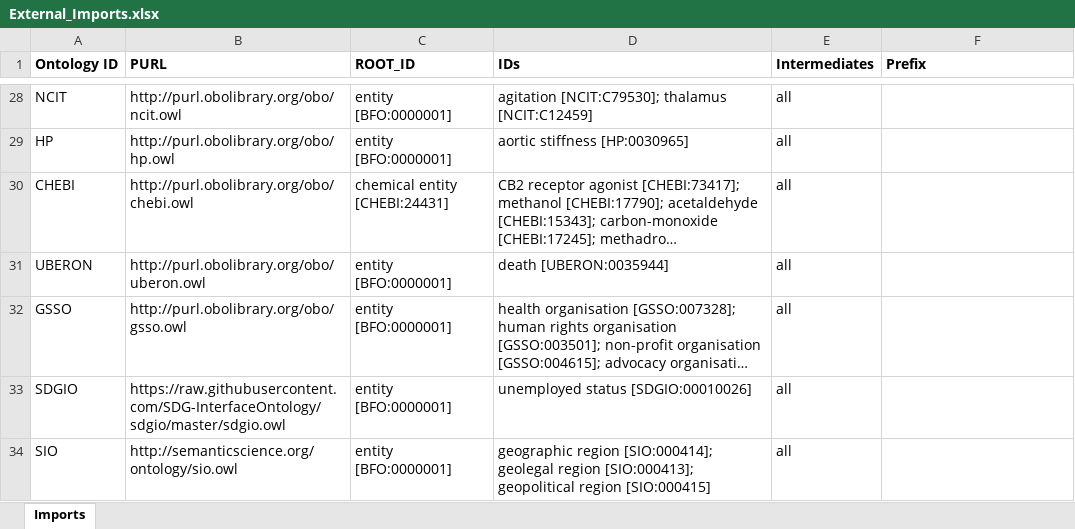
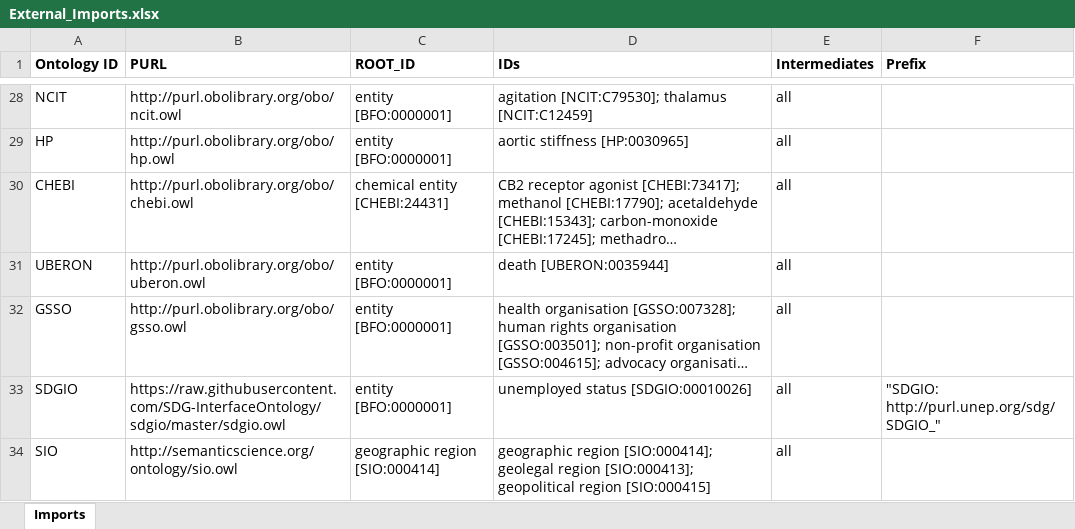
Before and after one commit to b-gehrke/addiction-ontology, an Excel workbook: imports/External_Imports.xlsx, sheet Imports, drawn as a sheet; only a part is shown, gaps mark what is left out; long unchanged cells end in …; values as stored, in another font and other column widths than the file's, no borders; the diff names each change by its address in the sheet, - before the commit and + after, or states it on an @@ line.

Commit message:
Add files via upload

```diff
--- a/imports/External_Imports.xlsx (sheet Imports)
+++ b/imports/External_Imports.xlsx (sheet Imports)
-F33 (Prefix): (empty)
+F33 (Prefix): "SDGIO: http://purl.unep.org/sdg/SDGIO_"
-C34 (ROOT_ID): entity [BFO:0000001]
+C34 (ROOT_ID): geographic region [SIO:000414]
```
